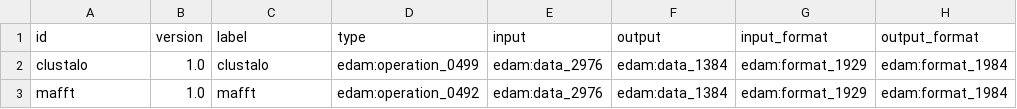
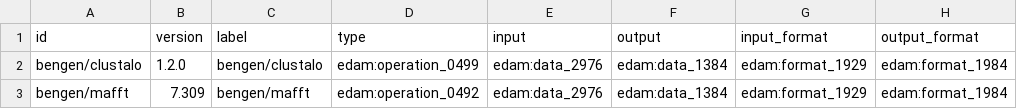
Before and after one commit to cbcrg/bengen, a CSV file: model/toModel-msa.csv, drawn as a sheet; only a part is shown; the diff names each change by its address in the sheet, - before the commit and + after, or states it on an @@ line.

```diff
--- a/model/toModel-msa.csv
+++ b/model/toModel-msa.csv
-A2 (id): clustalo
+A2 (id): bengen/clustalo
-B2 (version): 1.0
+B2 (version): 1.2.0
-C2 (label): clustalo
+C2 (label): bengen/clustalo
-A3 (id): mafft
+A3 (id): bengen/mafft
-B3 (version): 1.0
+B3 (version): 7.309
-C3 (label): mafft
+C3 (label): bengen/mafft
```
Also changed, not shown: model/toModel-sf.csv, 26 other files.
